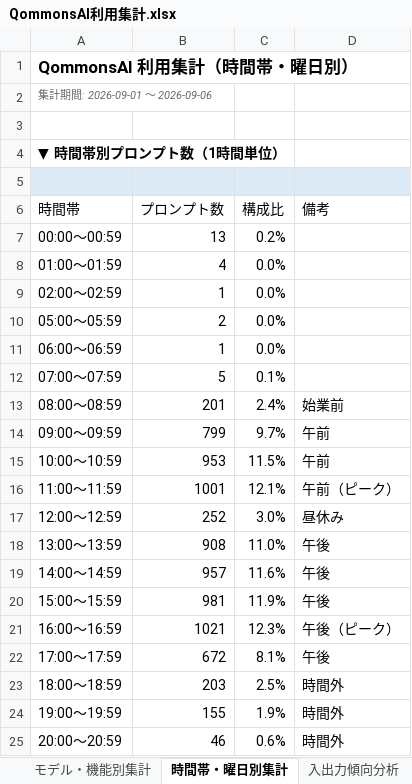
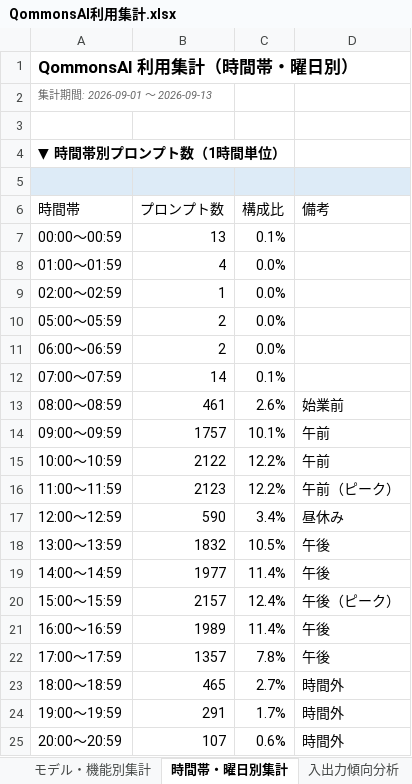
Before and after one commit to pikaring/claude-code, an Excel workbook: QommonsAI利用集計.xlsx, sheet 時間帯・曜日別集計, drawn as a sheet; only a part is shown; values as stored, in another font and other column widths than the file's, no borders; the diff covers the shown part only; the diff names each change by its address in the sheet, - before the commit and + after, or states it on an @@ line.

```diff
--- a/QommonsAI利用集計.xlsx (sheet 時間帯・曜日別集計)
+++ b/QommonsAI利用集計.xlsx (sheet 時間帯・曜日別集計)
-A2 (時間帯): 集計期間: 2026-09-01 〜 2026-09-06
+A2 (時間帯): 集計期間: 2026-09-01 〜 2026-09-13
-C7 (構成比): 0.2%
+C7 (構成比): 0.1%
-B11 (プロンプト数): 1
+B11 (プロンプト数): 2
-B12 (プロンプト数): 5
+B12 (プロンプト数): 14
-B13 (プロンプト数): 201
+B13 (プロンプト数): 461
-C13 (構成比): 2.4%
+C13 (構成比): 2.6%
-B14 (プロンプト数): 799
+B14 (プロンプト数): 1757
-C14 (構成比): 9.7%
+C14 (構成比): 10.1%
-B15 (プロンプト数): 953
+B15 (プロンプト数): 2122
-C15 (構成比): 11.5%
+C15 (構成比): 12.2%
-B16 (プロンプト数): 1001
+B16 (プロンプト数): 2123
-C16 (構成比): 12.1%
+C16 (構成比): 12.2%
-B17 (プロンプト数): 252
+B17 (プロンプト数): 590
-C17 (構成比): 3.0%
+C17 (構成比): 3.4%
-B18 (プロンプト数): 908
+B18 (プロンプト数): 1832
-C18 (構成比): 11.0%
+C18 (構成比): 10.5%
-B19 (プロンプト数): 957
+B19 (プロンプト数): 1977
-C19 (構成比): 11.6%
+C19 (構成比): 11.4%
-B20 (プロンプト数): 981
+B20 (プロンプト数): 2157
-C20 (構成比): 11.9%
+C20 (構成比): 12.4%
-D20 (備考): 午後
+D20 (備考): 午後（ピーク）
-B21 (プロンプト数): 1021
+B21 (プロンプト数): 1989
-C21 (構成比): 12.3%
+C21 (構成比): 11.4%
-D21 (備考): 午後（ピーク）
+D21 (備考): 午後
-B22 (プロンプト数): 672
+B22 (プロンプト数): 1357
-C22 (構成比): 8.1%
+C22 (構成比): 7.8%
-B23 (プロンプト数): 203
+B23 (プロンプト数): 465
-C23 (構成比): 2.5%
+C23 (構成比): 2.7%
-B24 (プロンプト数): 155
+B24 (プロンプト数): 291
-C24 (構成比): 1.9%
+C24 (構成比): 1.7%
-B25 (プロンプト数): 46
+B25 (プロンプト数): 107
```
Also changed, not shown: 7 added rows and 22 edited cells elsewhere in this sheet, sheet 個人別集計, sheet 部署別集計, sheet 課別文字数TOP3, sheet 対応表（メール↔氏名部署）, sheet 入出力傾向分析, sheet モデル・機能別集計, 3 more sheets, reports/QommonsAI利用集計_2026-09.xlsx, 3 other files.
